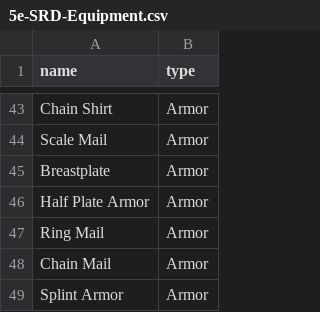
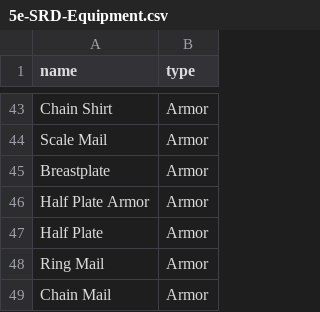
Before and after one commit to JulienNout/dnd-character-sheet, a CSV file: 5e-SRD-Equipment.csv, drawn as a sheet; only a part is shown, gaps mark what is left out; the shorter side is filled out with more unchanged rows; the diff names each change by its address in the sheet, - before the commit and + after, or states it on an @@ line.

Commit message:
added half plate to equipment

```diff
--- a/5e-SRD-Equipment.csv
+++ b/5e-SRD-Equipment.csv
+row 47: Half Plate | Armor
```
Also changed, not shown: 2 other files.
